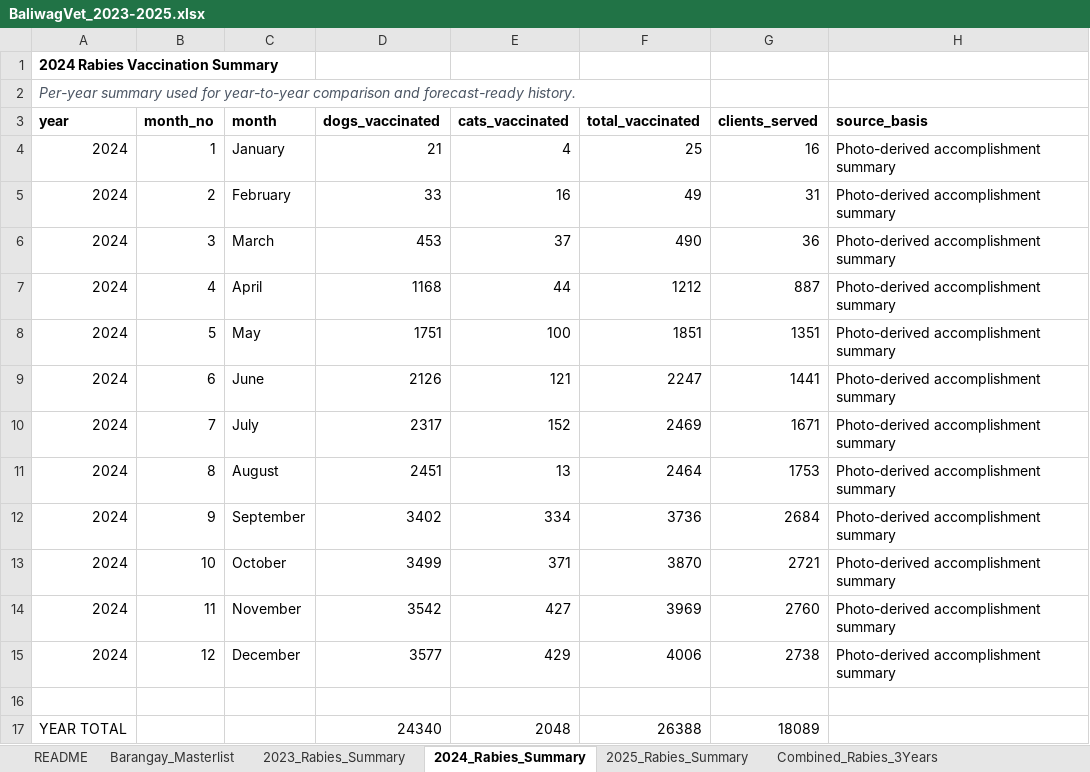
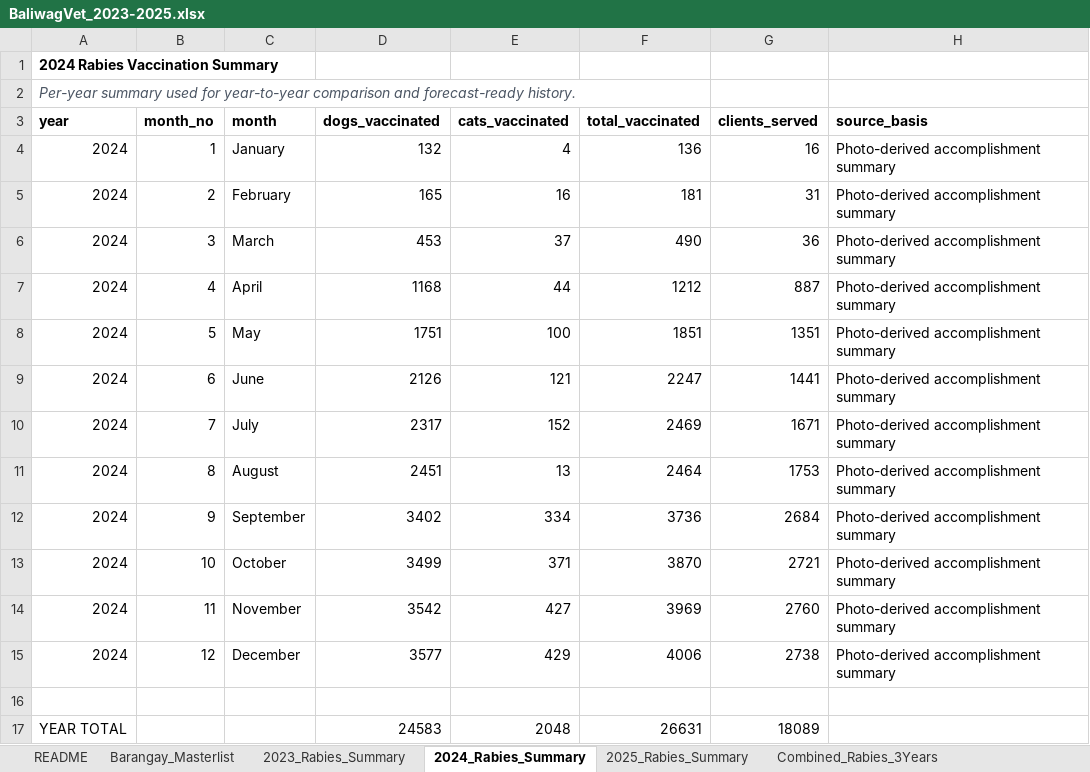
Before and after one commit to Nori-afk/bvetter, an Excel workbook: database/BaliwagVet_2023-2025.xlsx, sheet 2024_Rabies_Summary, drawn as a sheet; only a part is shown; values as stored, in another font and other column widths than the file's, no borders; the diff names each change by its address in the sheet, - before the commit and + after, or states it on an @@ line.

```diff
--- a/database/BaliwagVet_2023-2025.xlsx (sheet 2024_Rabies_Summary)
+++ b/database/BaliwagVet_2023-2025.xlsx (sheet 2024_Rabies_Summary)
-D4 (dogs_vaccinated): 21
+D4 (dogs_vaccinated): 132
-F4 (total_vaccinated): 25
+F4 (total_vaccinated): 136
-D5 (dogs_vaccinated): 33
+D5 (dogs_vaccinated): 165
-F5 (total_vaccinated): 49
+F5 (total_vaccinated): 181
-D17 (dogs_vaccinated): 24340
+D17 (dogs_vaccinated): 24583
-F17 (total_vaccinated): 26388
+F17 (total_vaccinated): 26631
```
Also changed, not shown: sheet 2023_Rabies_Summary, 3 other files.
